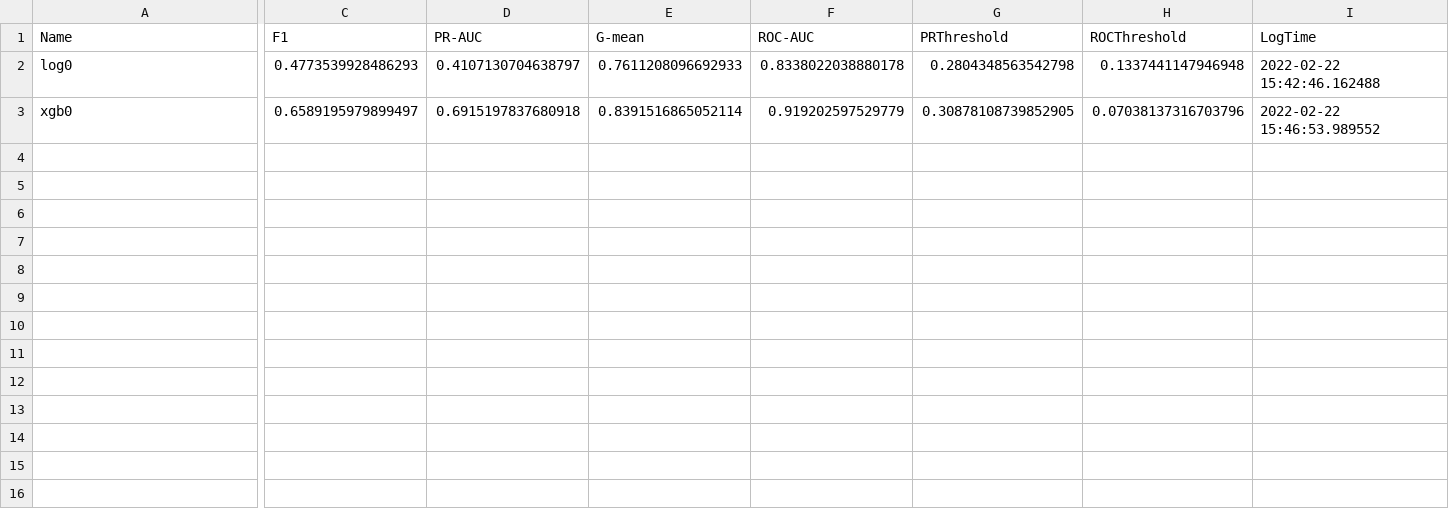
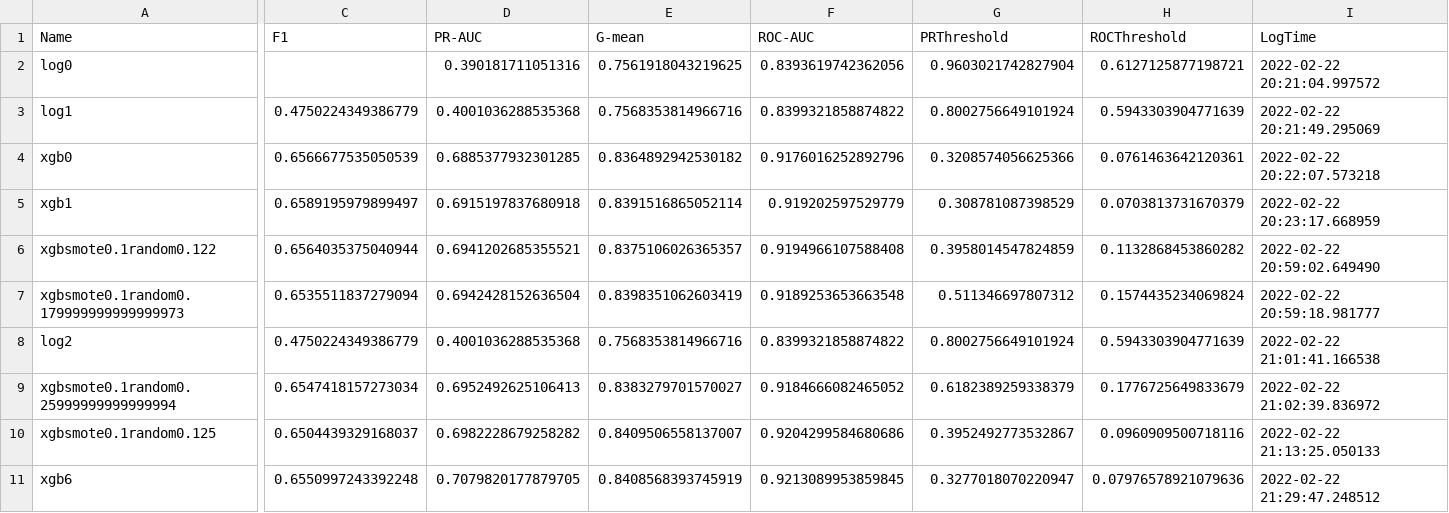
Before and after one commit to InciteG/austin-animal-shelter, a CSV file: data/log.csv, drawn as a sheet; only a part is shown, gaps mark what is left out; addresses are those after the commit; rows hold the shown columns only; the diff names each change by its address in the sheet, - before the commit and + after, or states it on an @@ line.

Commit message:
update model and logs

```diff
--- a/data/log.csv
+++ b/data/log.csv
-C2 (F1): 0.4773539928486293
+C2 (F1): (empty)
-D2 (PR-AUC): 0.4107130704638797
+D2 (PR-AUC): 0.390181711051316
-E2 (G-mean): 0.7611208096692933
+E2 (G-mean): 0.7561918043219625
-F2 (ROC-AUC): 0.8338022038880178
+F2 (ROC-AUC): 0.8393619742362056
-G2 (PRThreshold): 0.2804348563542798
+G2 (PRThreshold): 0.9603021742827904
-H2 (ROCThreshold): 0.1337441147946948
+H2 (ROCThreshold): 0.6127125877198721
-I2 (LogTime): 2022-02-22 15:42:46.162488
+I2 (LogTime): 2022-02-22 20:21:04.997572
+row 3: log1 | 0.4750224349386779 | 0.4001036288535368 | 0.7568353814966716 | 0.8399321858874822 | 0.8002756649101924 | 0.5943303904771639 | 2022-02-22 20:21:49.295069
-C4 (F1): 0.6589195979899497
+C4 (F1): 0.6566677535050539
-D4 (PR-AUC): 0.6915197837680918
+D4 (PR-AUC): 0.6885377932301285
-E4 (G-mean): 0.8391516865052114
+E4 (G-mean): 0.8364892942530182
-F4 (ROC-AUC): 0.919202597529779
+F4 (ROC-AUC): 0.9176016252892796
-G4 (PRThreshold): 0.30878108739852905
+G4 (PRThreshold): 0.3208574056625366
-H4 (ROCThreshold): 0.07038137316703796
+H4 (ROCThreshold): 0.0761463642120361
-I4 (LogTime): 2022-02-22 15:46:53.989552
+I4 (LogTime): 2022-02-22 20:22:07.573218
+row 5: xgb1 | 0.6589195979899497 | 0.6915197837680918 | 0.8391516865052114 | 0.919202597529779 | 0.308781087398529 | 0.0703813731670379 | 2022-02-22 20:23:17.668959
+row 6: xgbsmote0.1random0.122 | 0.6564035375040944 | 0.6941202685355521 | 0.8375106026365357 | 0.9194966107588408 | 0.3958014547824859 | 0.1132868453860282 | 2022-02-22 20:59:02.649490
+row 7: xgbsmote0.1random0.179999999999999973 | 0.6535511837279094 | 0.6942428152636504 | 0.8398351062603419 | 0.9189253653663548 | 0.511346697807312 | 0.1574435234069824 | 2022-02-22 20:59:18.981777
+row 8: log2 | 0.4750224349386779 | 0.4001036288535368 | 0.7568353814966716 | 0.8399321858874822 | 0.8002756649101924 | 0.5943303904771639 | 2022-02-22 21:01:41.166538
+row 9: xgbsmote0.1random0.25999999999999994 | 0.6547418157273034 | 0.6952492625106413 | 0.8383279701570027 | 0.9184666082465052 | 0.6182389259338379 | 0.1776725649833679 | 2022-02-22 21:02:39.836972
+row 10: xgbsmote0.1random0.125 | 0.6504439329168037 | 0.6982228679258282 | 0.8409506558137007 | 0.9204299584680686 | 0.3952492773532867 | 0.0960909500718116 | 2022-02-22 21:13:25.050133
+row 11: xgb6 | 0.6550997243392248 | 0.7079820177879705 | 0.8408568393745919 | 0.9213089953859845 | 0.3277018070220947 | 0.07976578921079636 | 2022-02-22 21:29:47.248512
```
Also changed, not shown: 23 other files.
